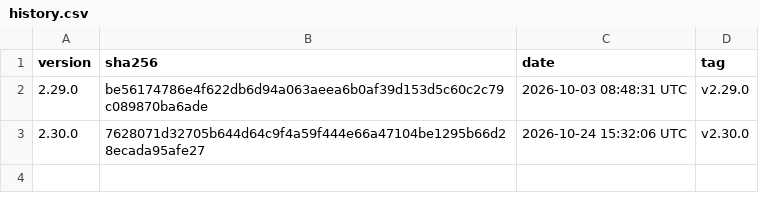
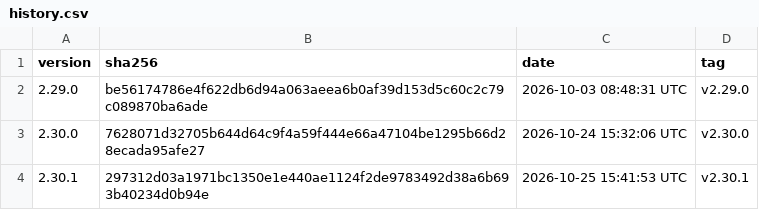
Before and after one commit to GoodSoftwares/TokenPocket, a CSV file: history.csv, drawn as a sheet; the diff names each change by its address in the sheet, - before the commit and + after, or states it on an @@ line.

```diff
--- a/history.csv
+++ b/history.csv
+row 4: 2.30.1 | 297312d03a1971bc1350e1e440ae1124f2de9783492d38a6b693b40234d0b94e | 2026-10-25 15:41:53 UTC | v2.30.1
```
Also changed, not shown: 2 other files.
